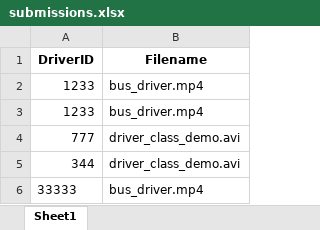
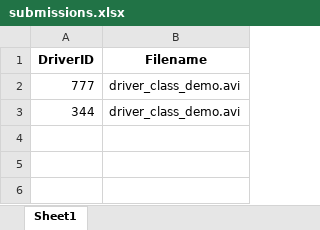
Before and after one commit to ACM40960/project-distracted_driver_detection, an Excel workbook: submissions.xlsx, sheet Sheet1, drawn as a sheet; values as stored, in another font and other column widths than the file's, no borders; the diff names each change by its address in the sheet, - before the commit and + after, or states it on an @@ line.

```diff
--- a/submissions.xlsx (sheet Sheet1)
+++ b/submissions.xlsx (sheet Sheet1)
-row 2: 1233 | bus_driver.mp4
-row 3: 1233 | bus_driver.mp4
-row 6: 33333 | bus_driver.mp4
```
Also changed, not shown: 12 other files.
